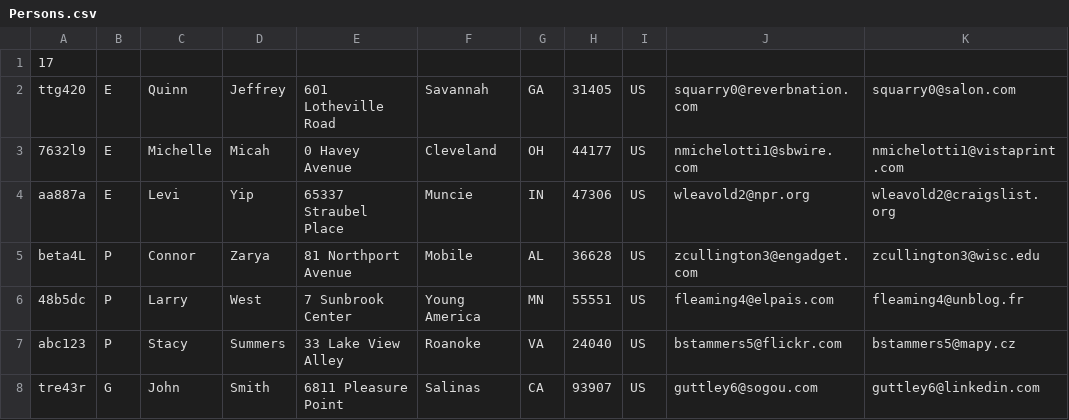
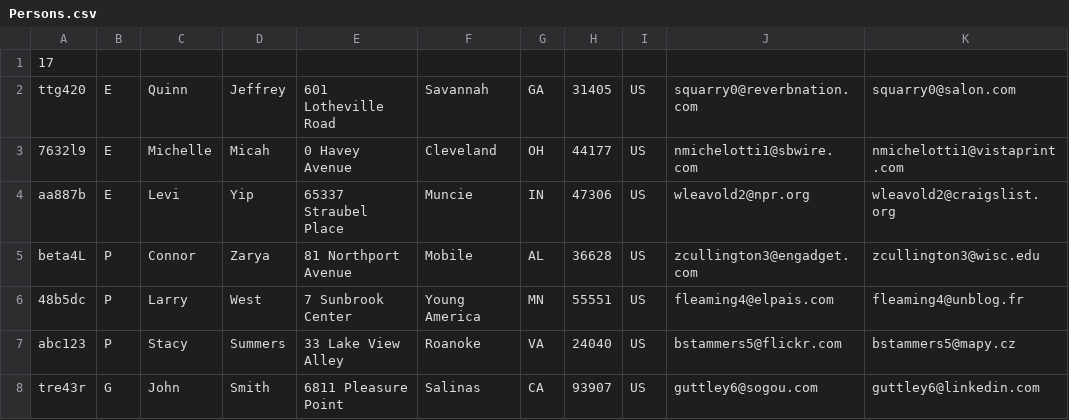
Before and after one commit to kauman3/CincoConsulting-Phase2, a CSV file: data/Persons.csv, drawn as a sheet; only a part is shown; the diff names each change by its address in the sheet, - before the commit and + after, or states it on an @@ line.

```diff
--- a/data/Persons.csv
+++ b/data/Persons.csv
-A4: aa887a
+A4: aa887b
```
Also changed, not shown: data/Sales.csv, 6 other files.
